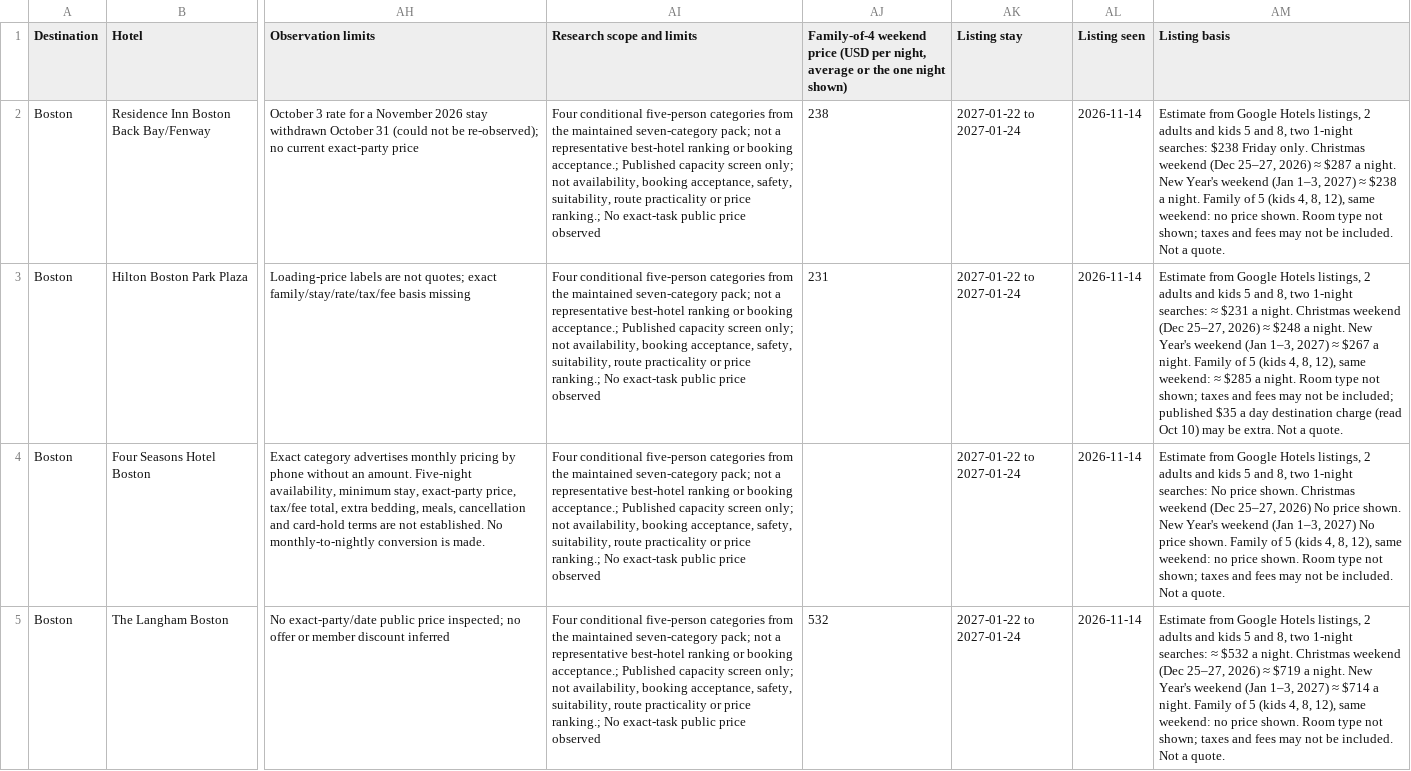
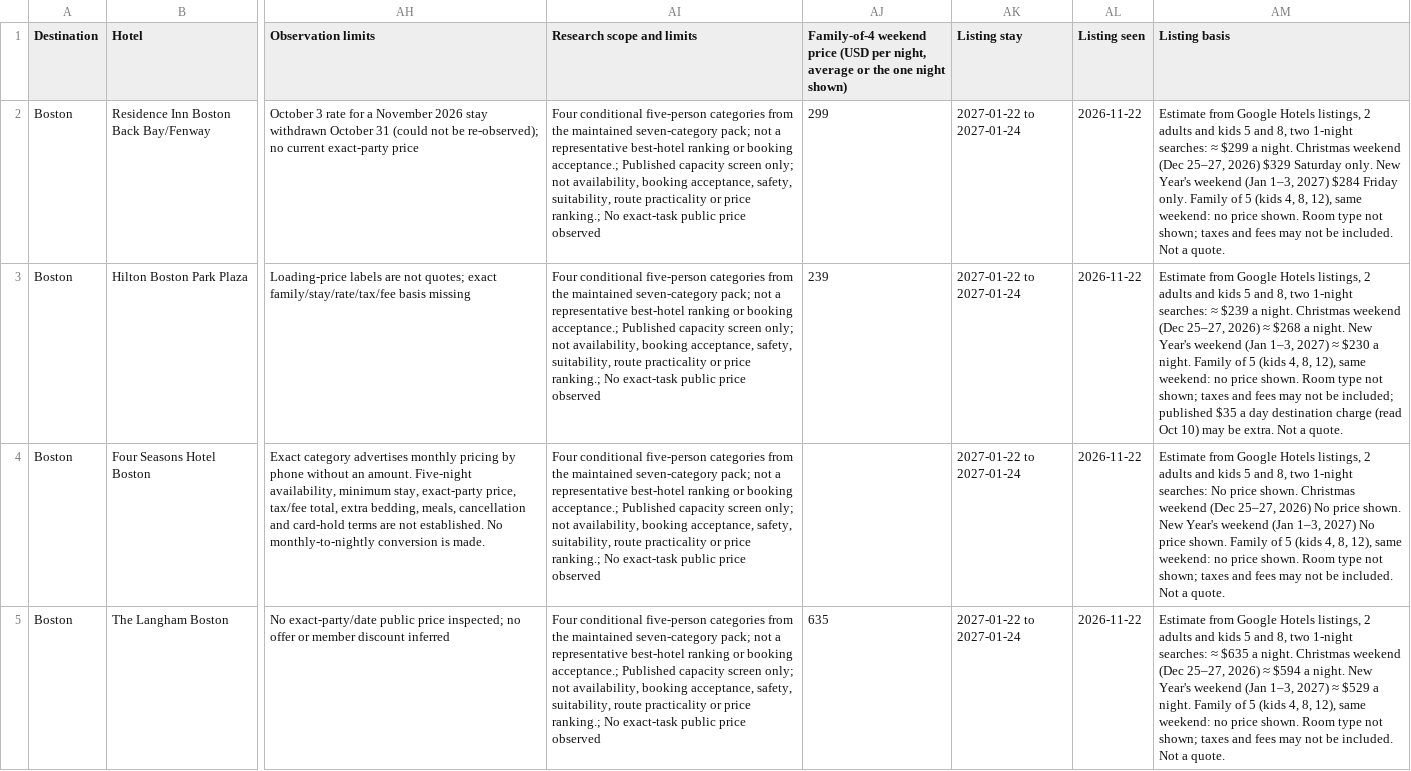
Before and after one commit to agarg21/family-tripwise, a CSV file: site/downloads/boston-family-hotels.csv, drawn as a sheet; only a part is shown, gaps mark what is left out; the diff names each change by its address in the sheet, - before the commit and + after, or states it on an @@ line.

```diff
--- a/site/downloads/boston-family-hotels.csv
+++ b/site/downloads/boston-family-hotels.csv
-AJ2: 238
+AJ2: 299
-AL2:AL5 (Listing seen): 2026-11-14
+AL2:AL5 (Listing seen): 2026-11-22
-AM2 (Listing basis): …1-night searches: $238 Friday only. Christmas weekend (Dec 25–27, 2026) ≈ $287 a night. New Year's weekend (Jan 1–3, 2027) ≈ $238 a night. Family of…
+AM2 (Listing basis): …1-night searches: ≈ $299 a night. Christmas weekend (Dec 25–27, 2026) $329 Saturday only. New Year's weekend (Jan 1–3, 2027) $284 Friday only. Family of…
-AJ3: 231
+AJ3: 239
-AM3 (Listing basis): …searches: ≈ $231 a night. Christmas weekend (Dec 25–27, 2026) ≈ $248 a night. New Year's weekend (Jan 1–3, 2027) ≈ $267 a night. Family of 5 (kids 4, 8, 12), same weekend: ≈ $285 a night. Room type…
+AM3 (Listing basis): …searches: ≈ $239 a night. Christmas weekend (Dec 25–27, 2026) ≈ $268 a night. New Year's weekend (Jan 1–3, 2027) ≈ $230 a night. Family of 5 (kids 4, 8, 12), same weekend: no price shown. Room type…
-AJ5: 532
+AJ5: 635
-AM5 (Listing basis): …searches: ≈ $532 a night. Christmas weekend (Dec 25–27, 2026) ≈ $719 a night. New Year's weekend (Jan 1–3, 2027) ≈ $714 a night.…
+AM5 (Listing basis): …searches: ≈ $635 a night. Christmas weekend (Dec 25–27, 2026) ≈ $594 a night. New Year's weekend (Jan 1–3, 2027) ≈ $529 a night.…
```
Also changed, not shown: 11 other files.
